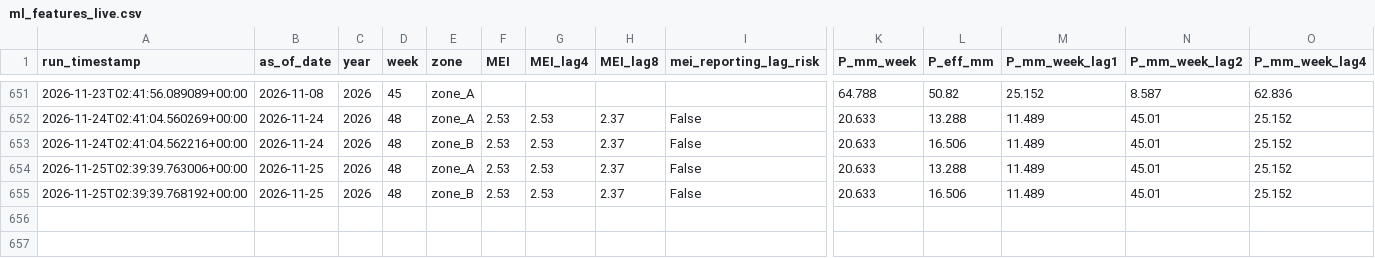
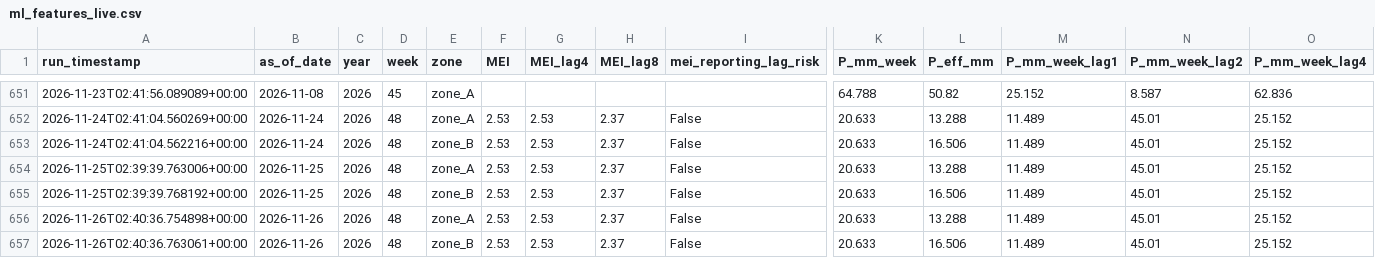
Before and after one commit to mpdox30/maenarua-water-web, a CSV file: 01_data/scripts and code/pipeline/ml_features_live.csv, drawn as a sheet; only a part is shown, gaps mark what is left out; rows hold the shown columns only; the diff names each change by its address in the sheet, - before the commit and + after, or states it on an @@ line.

Commit message:
Auto-update: ml_features_live.csv + latest.json Thu 11/26/2026  9:40:47.11

```diff
--- a/01_data/scripts and code/pipeline/ml_features_live.csv
+++ b/01_data/scripts and code/pipeline/ml_features_live.csv
+row 656: 2026-11-26T02:40:36.754898+00:00 | 2026-11-26 | 2026 | 48 | zone_A | 2.53 | 2.53 | 2.37 | False | 20.633 | 13.288 | 11.489 | 45.01 | 25.152
+row 657: 2026-11-26T02:40:36.763061+00:00 | 2026-11-26 | 2026 | 48 | zone_B | 2.53 | 2.53 | 2.37 | False | 20.633 | 16.506 | 11.489 | 45.01 | 25.152
```
Also changed, not shown: 2 other files.
